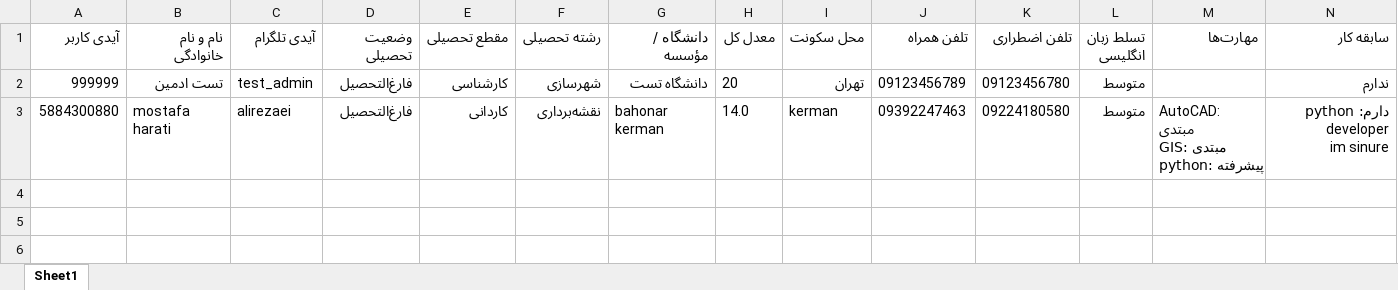
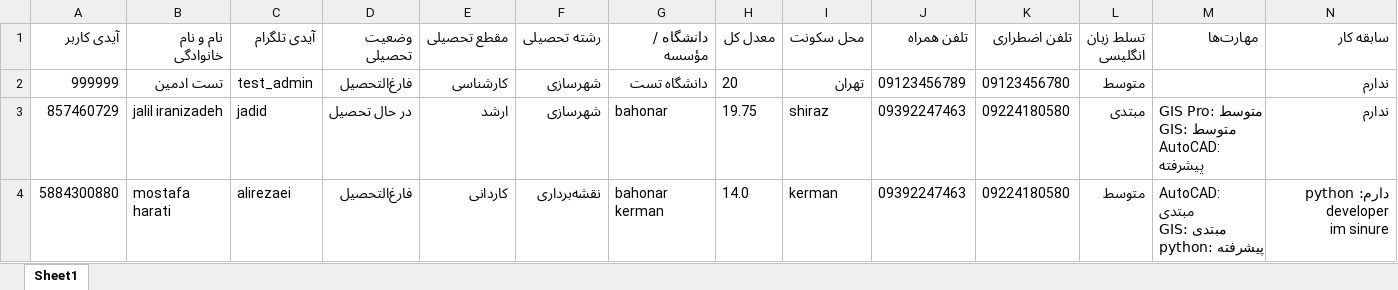
Before and after one commit to highboy0/Api_support_EngineerBOT, an Excel workbook: resumes_export.xlsx, sheet Sheet1, drawn as a sheet; only a part is shown; values as stored, in another font and other column widths than the file's, no borders; rows hold the shown columns only; ↵ is a line break in a cell; the diff names each change by its address in the sheet, - before the commit and + after, or states it on an @@ line.

```diff
--- a/resumes_export.xlsx (sheet Sheet1)
+++ b/resumes_export.xlsx (sheet Sheet1)
+row 3: 857460729 | jalil iranizadeh | jadid | در حال تحصیل | ارشد | شهرسازی | bahonar | 19.75 | shiraz | 09392247463 | 09224180580 | مبتدی | GIS Pro: متوسط ↵ GIS: متوسط ↵ AutoCAD: پیشرفته | ندارم
```
Also changed, not shown: 1 other file.
